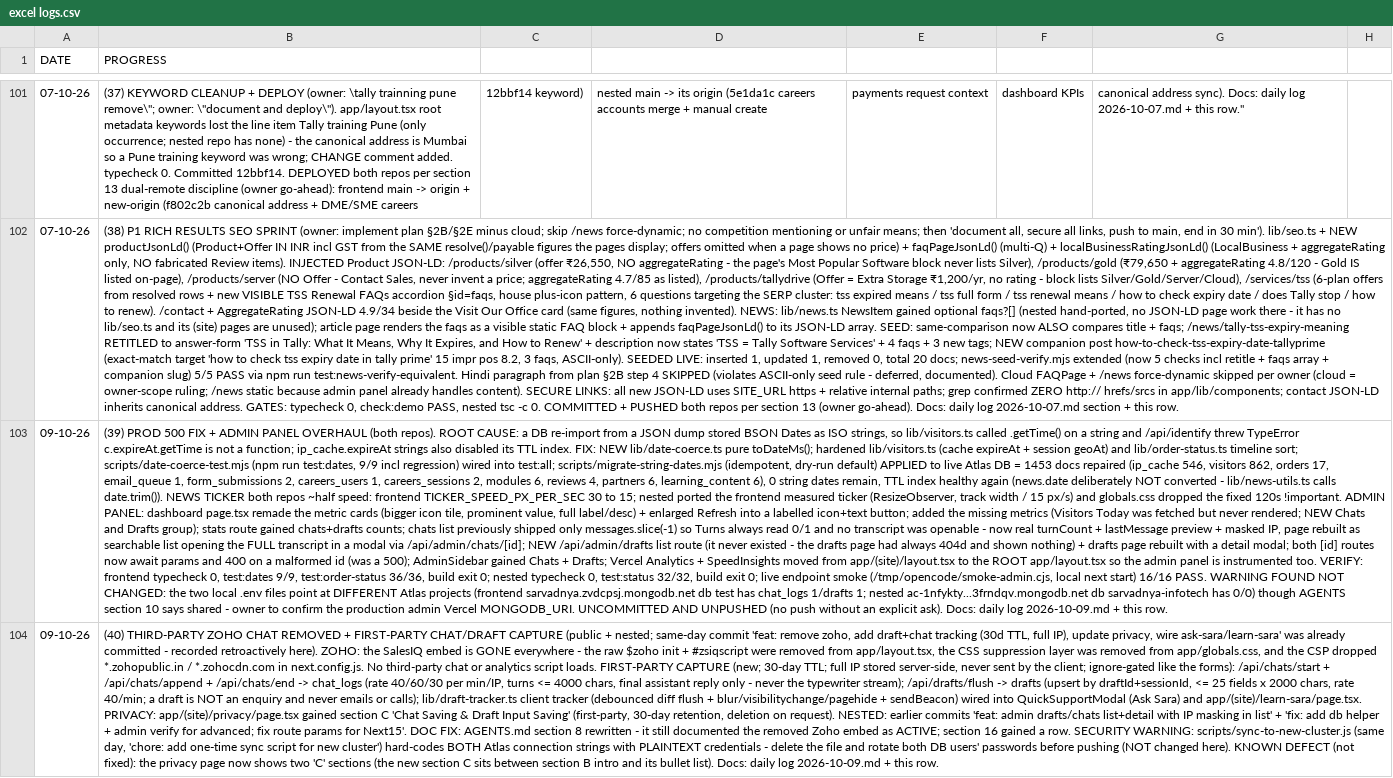
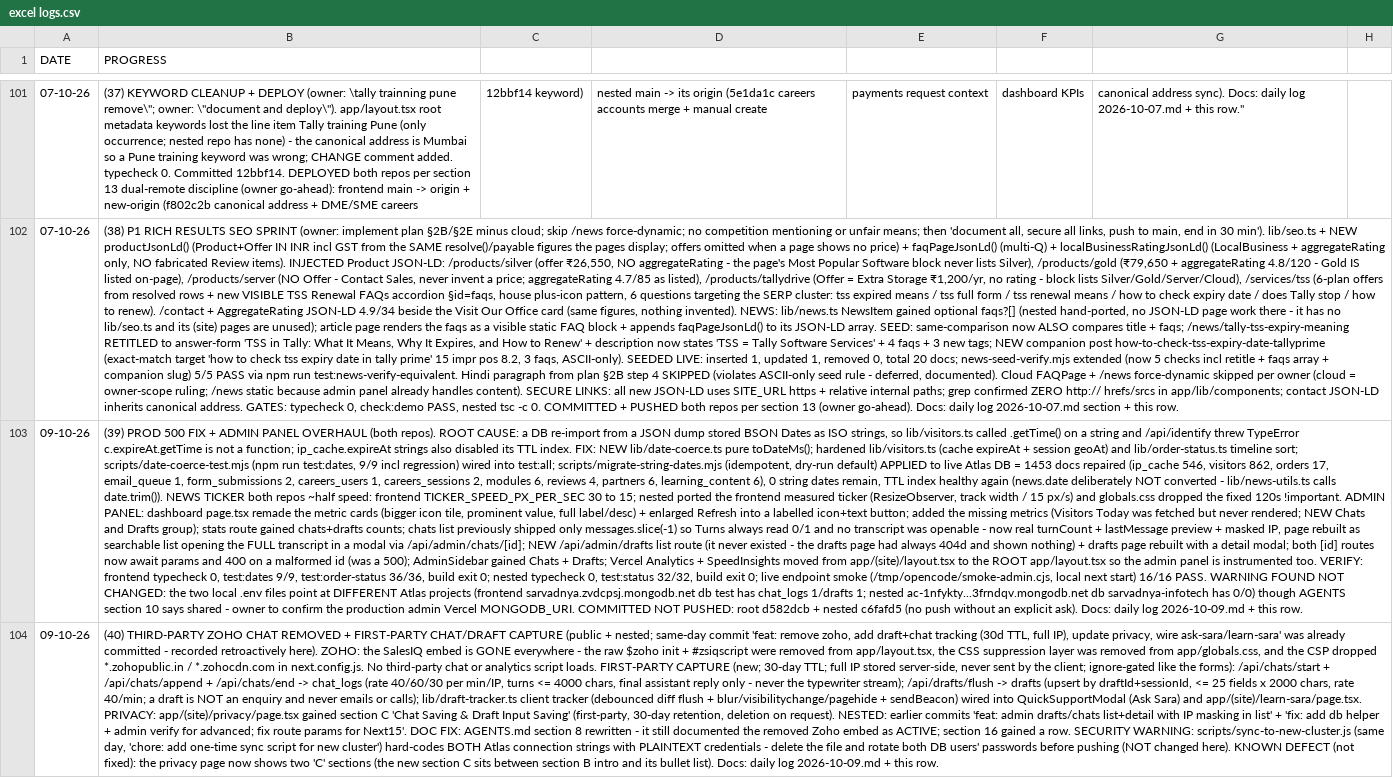
Before and after one commit to Orthodox2000/sarvadnya-infotech-2, a CSV file: daily logs/excel logs.csv, drawn as a sheet; only a part is shown, gaps mark what is left out; the diff names each change by its address in the sheet, - before the commit and + after, or states it on an @@ line.

Commit message:
docs: record 2026-10-09 commit hashes in daily log + tracker

```diff
--- a/daily logs/excel logs.csv
+++ b/daily logs/excel logs.csv
-B103 (PROGRESS): …Vercel MONGODB_URI. UNCOMMITTED AND UNPUSHED (no push…
+B103 (PROGRESS): …Vercel MONGODB_URI. COMMITTED NOT PUSHED: root d582dcb + nested c6fafd5 (no push…
```
Also changed, not shown: 1 other file.
